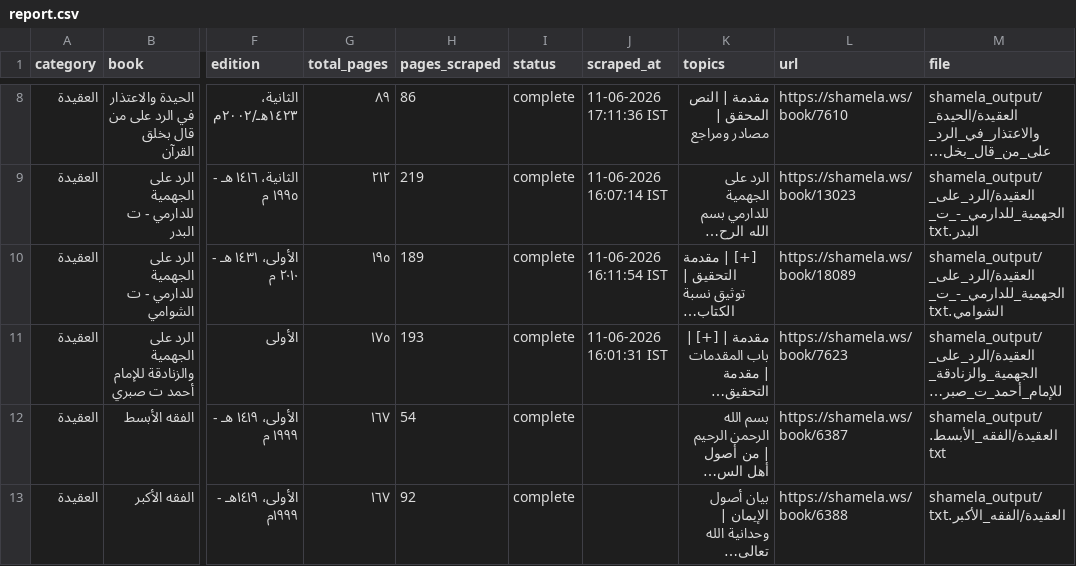
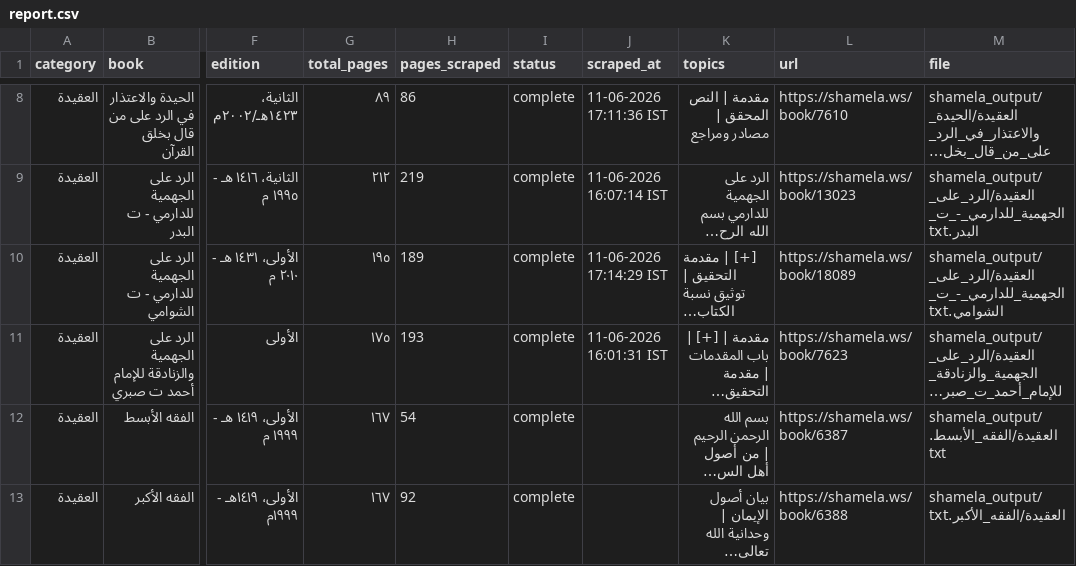
Before and after one commit to farhan281/al-qalam-project, a CSV file: shamela_output/reports/report.csv, drawn as a sheet; only a part is shown, gaps mark what is left out; long unchanged cells end in …; the diff names each change by its address in the sheet, - before the commit and + after, or states it on an @@ line.

```diff
--- a/shamela_output/reports/report.csv
+++ b/shamela_output/reports/report.csv
-J10 (scraped_at): 11-06-2026 16:11:54 IST
+J10 (scraped_at): 11-06-2026 17:14:29 IST
```
Also changed, not shown: 2 other files.
